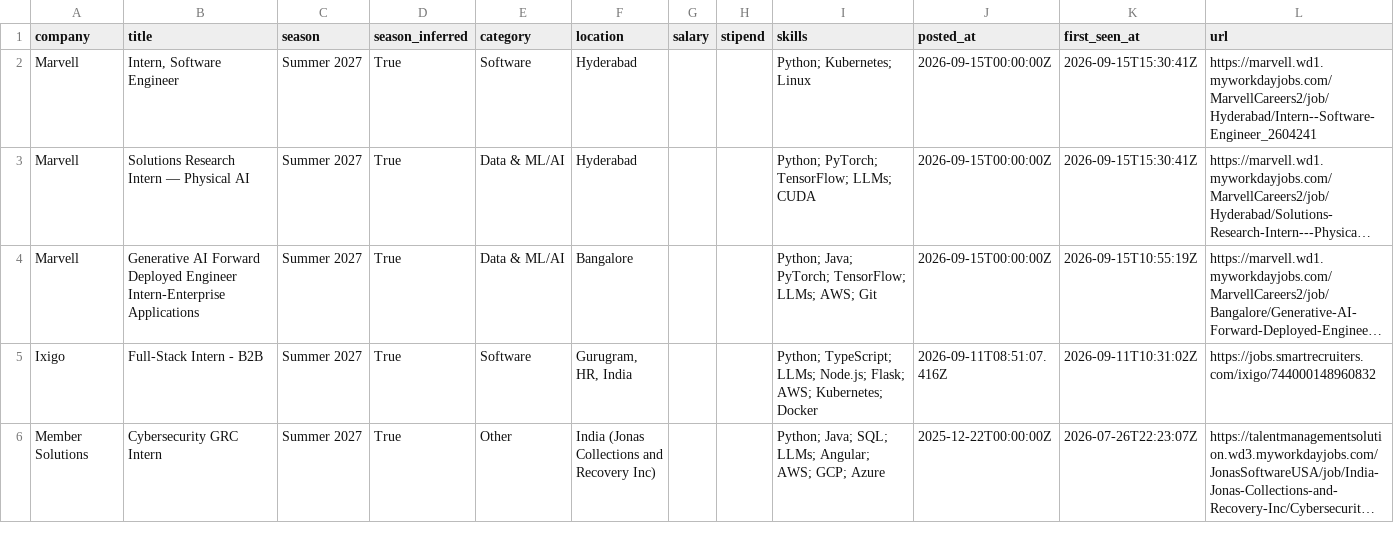
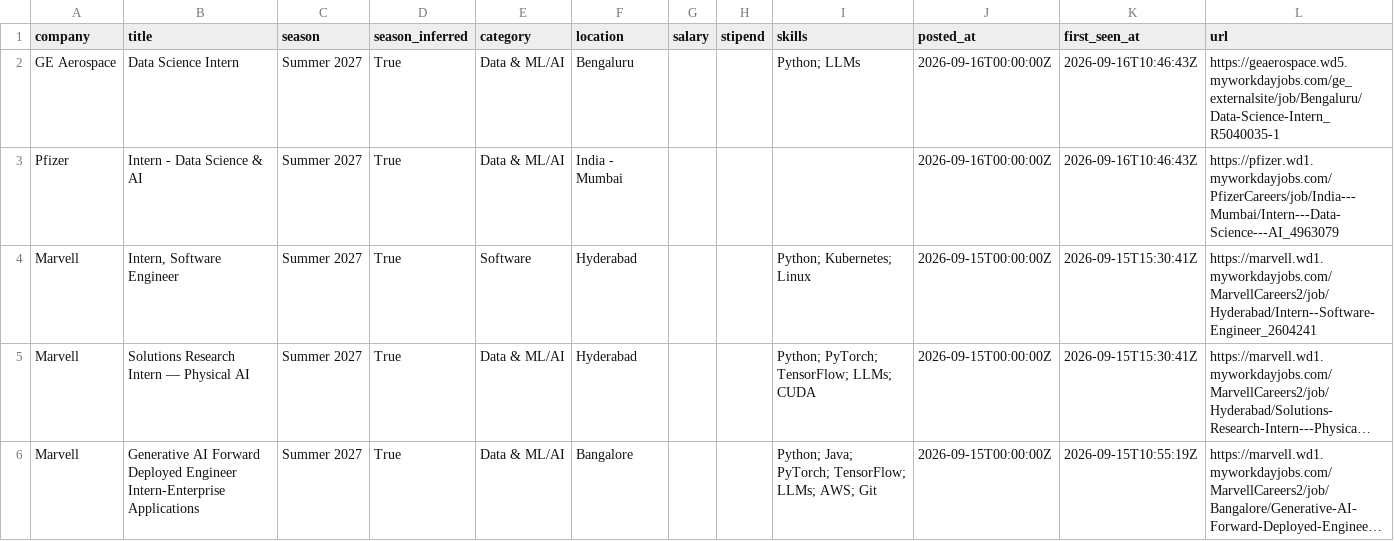
Before and after one commit to Rohan-droid7341/internship-engine-india, a CSV file: data/internships.csv, drawn as a sheet; only a part is shown; the shorter side is filled out with more unchanged rows; long unchanged cells end in …; the diff names each change by its address in the sheet, - before the commit and + after, or states it on an @@ line.

Commit message:
chore: update internships (2026-09-16 10:46 UTC)

```diff
--- a/data/internships.csv
+++ b/data/internships.csv
+row 2: GE Aerospace | Data Science Intern | Summer 2027 | True | Data & ML/AI | Bengaluru |  |  | Python; LLMs | 2026-09-16T00:00:00Z | 2026-09-16T10:46:43Z | https://geaerospace.wd5.myworkdayjobs.com/ge_externalsite/job/Bengaluru/Data-Science-Intern_R5040035-1
+row 3: Pfizer | Intern - Data Science & AI | Summer 2027 | True | Data & ML/AI | India - Mumbai |  |  |  | 2026-09-16T00:00:00Z | 2026-09-16T10:46:43Z | https://pfizer.wd1.myworkdayjobs.com/PfizerCareers/job/India---Mumbai/Intern---Data-Science---AI_4963079
```
Also changed, not shown: 14 other files.
